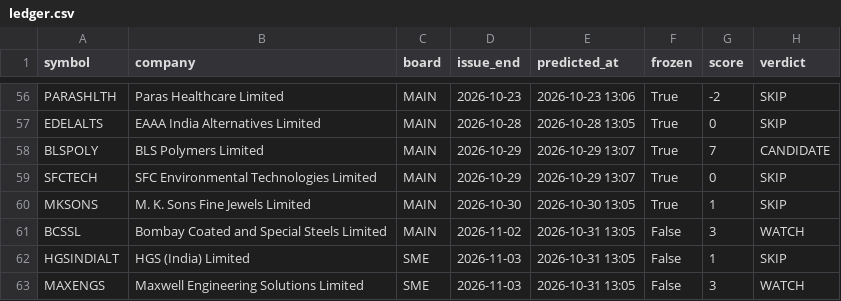
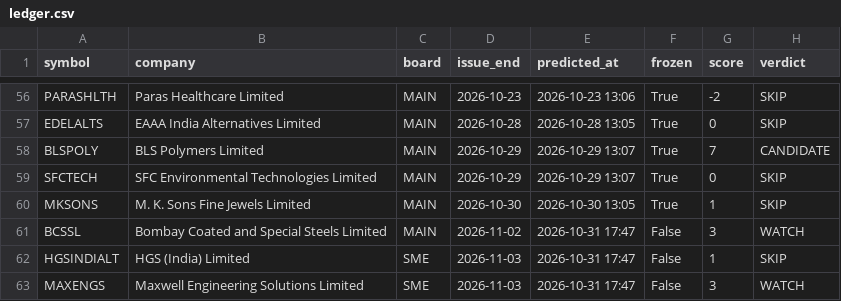
Before and after one commit to rathirahul46/ipo-track-record-public, a CSV file: ledger.csv, drawn as a sheet; only a part is shown, gaps mark what is left out; the diff names each change by its address in the sheet, - before the commit and + after, or states it on an @@ line.

```diff
--- a/ledger.csv
+++ b/ledger.csv
-E61:E63 (predicted_at): 2026-10-31 13:05
+E61:E63 (predicted_at): 2026-10-31 17:47
```
Also changed, not shown: 1 other file.
